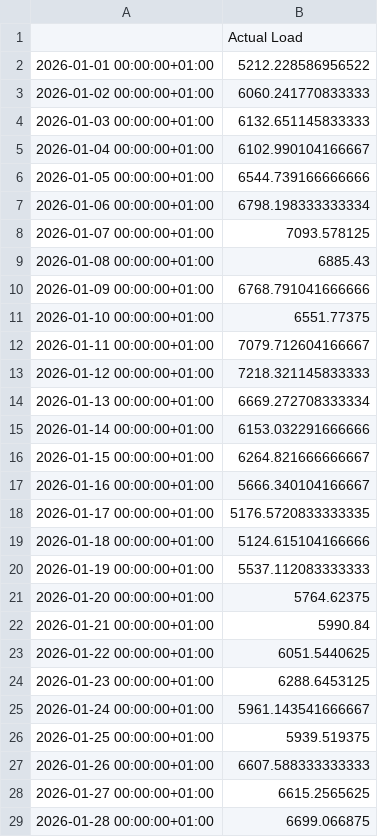
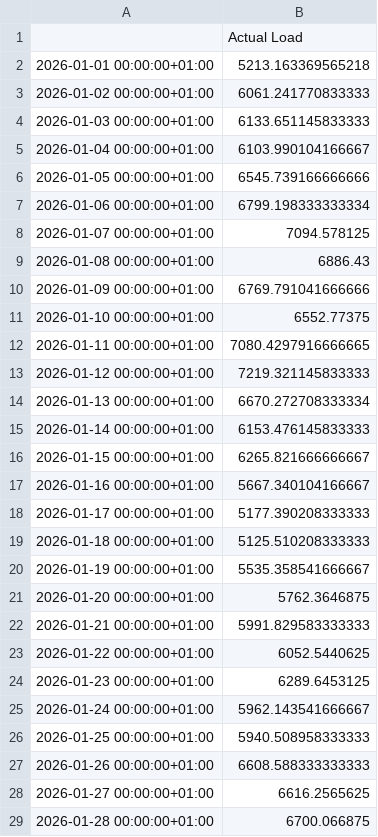
Before and after one commit to aarain/Energy-Uncertainty-BSTS, a CSV file: data/external/nordpool_no1_load.csv, drawn as a sheet; only a part is shown; the diff covers the shown part only.

```diff
--- a/data/external/nordpool_no1_load.csv
+++ b/data/external/nordpool_no1_load.csv
@@ -1,29 +1,29 @@
 ,Actual Load
-2026-01-01 00:00:00+01:00,5212.228586956522
-2026-01-02 00:00:00+01:00,6060.241770833333
-2026-01-03 00:00:00+01:00,6132.651145833333
-2026-01-04 00:00:00+01:00,6102.990104166667
-2026-01-05 00:00:00+01:00,6544.739166666666
-2026-01-06 00:00:00+01:00,6798.198333333334
-2026-01-07 00:00:00+01:00,7093.578125
-2026-01-08 00:00:00+01:00,6885.43
-2026-01-09 00:00:00+01:00,6768.791041666666
-2026-01-10 00:00:00+01:00,6551.77375
-2026-01-11 00:00:00+01:00,7079.712604166667
-2026-01-12 00:00:00+01:00,7218.321145833333
-2026-01-13 00:00:00+01:00,6669.272708333334
-2026-01-14 00:00:00+01:00,6153.032291666666
-2026-01-15 00:00:00+01:00,6264.821666666667
-2026-01-16 00:00:00+01:00,5666.340104166667
-2026-01-17 00:00:00+01:00,5176.5720833333335
-2026-01-18 00:00:00+01:00,5124.615104166666
-2026-01-19 00:00:00+01:00,5537.112083333333
-2026-01-20 00:00:00+01:00,5764.62375
-2026-01-21 00:00:00+01:00,5990.84
-2026-01-22 00:00:00+01:00,6051.5440625
-2026-01-23 00:00:00+01:00,6288.6453125
-2026-01-24 00:00:00+01:00,5961.143541666667
-2026-01-25 00:00:00+01:00,5939.519375
-2026-01-26 00:00:00+01:00,6607.588333333333
-2026-01-27 00:00:00+01:00,6615.2565625
-2026-01-28 00:00:00+01:00,6699.066875
+2026-01-01 00:00:00+01:00,5213.163369565218
+2026-01-02 00:00:00+01:00,6061.241770833333
+2026-01-03 00:00:00+01:00,6133.651145833333
+2026-01-04 00:00:00+01:00,6103.990104166667
+2026-01-05 00:00:00+01:00,6545.739166666666
+2026-01-06 00:00:00+01:00,6799.198333333334
+2026-01-07 00:00:00+01:00,7094.578125
+2026-01-08 00:00:00+01:00,6886.43
+2026-01-09 00:00:00+01:00,6769.791041666666
+2026-01-10 00:00:00+01:00,6552.77375
+2026-01-11 00:00:00+01:00,7080.4297916666665
+2026-01-12 00:00:00+01:00,7219.321145833333
+2026-01-13 00:00:00+01:00,6670.272708333334
+2026-01-14 00:00:00+01:00,6153.476145833333
+2026-01-15 00:00:00+01:00,6265.821666666667
+2026-01-16 00:00:00+01:00,5667.340104166667
+2026-01-17 00:00:00+01:00,5177.390208333333
+2026-01-18 00:00:00+01:00,5125.510208333333
+2026-01-19 00:00:00+01:00,5535.358541666667
+2026-01-20 00:00:00+01:00,5762.3646875
+2026-01-21 00:00:00+01:00,5991.829583333333
+2026-01-22 00:00:00+01:00,6052.5440625
+2026-01-23 00:00:00+01:00,6289.6453125
+2026-01-24 00:00:00+01:00,5962.143541666667
+2026-01-25 00:00:00+01:00,5940.508958333333
+2026-01-26 00:00:00+01:00,6608.588333333333
+2026-01-27 00:00:00+01:00,6616.2565625
+2026-01-28 00:00:00+01:00,6700.066875
```
Also changed, not shown: 7 added rows and 38 edited cells elsewhere in this file.
